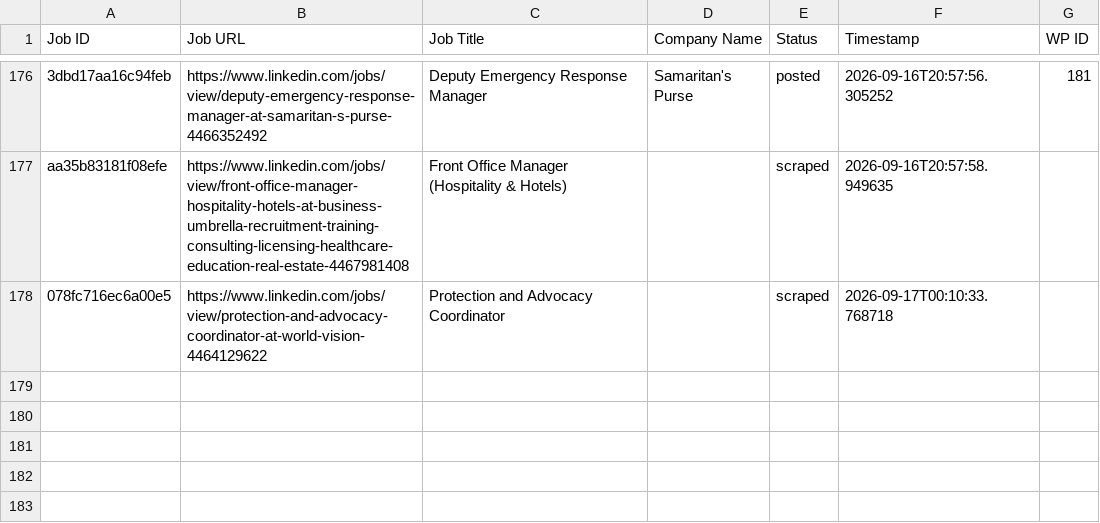
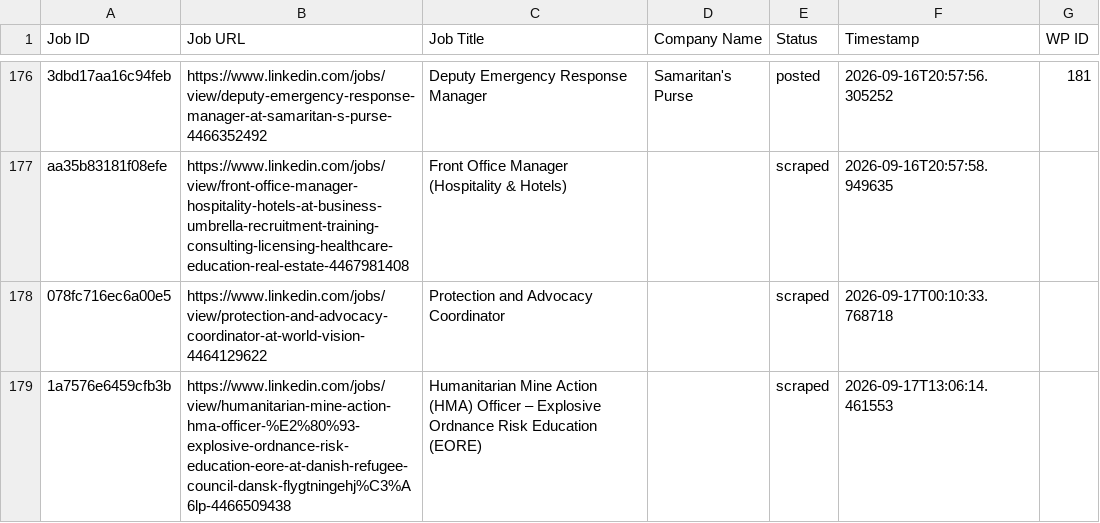
Before and after one commit to innovationinc2000/ss, a CSV file: processed_jobs.csv, drawn as a sheet; only a part is shown, gaps mark what is left out; the diff names each change by its address in the sheet, - before the commit and + after, or states it on an @@ line.

```diff
--- a/processed_jobs.csv
+++ b/processed_jobs.csv
+row 179: 1a7576e6459cfb3b | https://www.linkedin.com/jobs/view/humanitarian-mine-action-hma-officer-%E2%80%93-explosive-ordnance-risk-education-eore-at-danish-refugee-council-dansk-flygtningehj%C3%A6lp-4466509438 | Humanitarian Mine Action (HMA) Officer – Explosive Ordnance Risk Education (EORE) |  | scraped | 2026-09-17T13:06:14.461553
```
